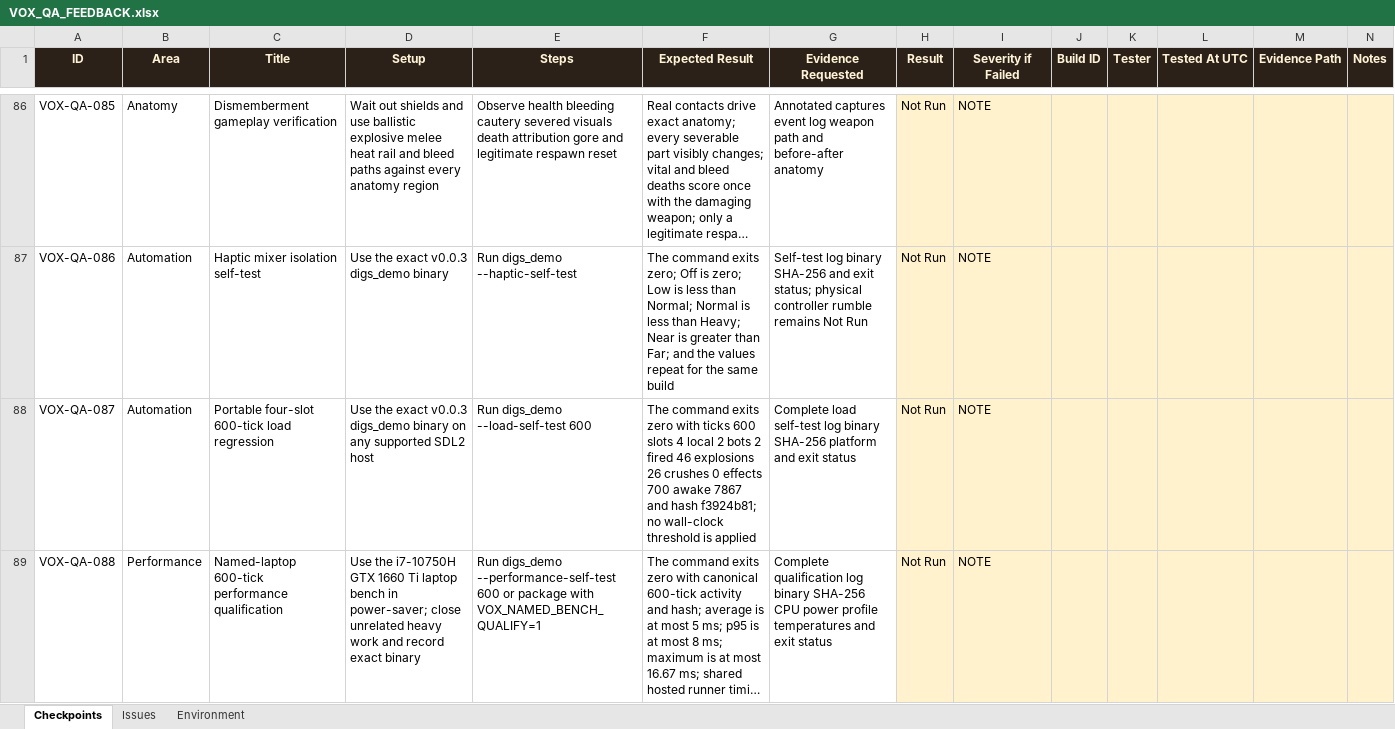
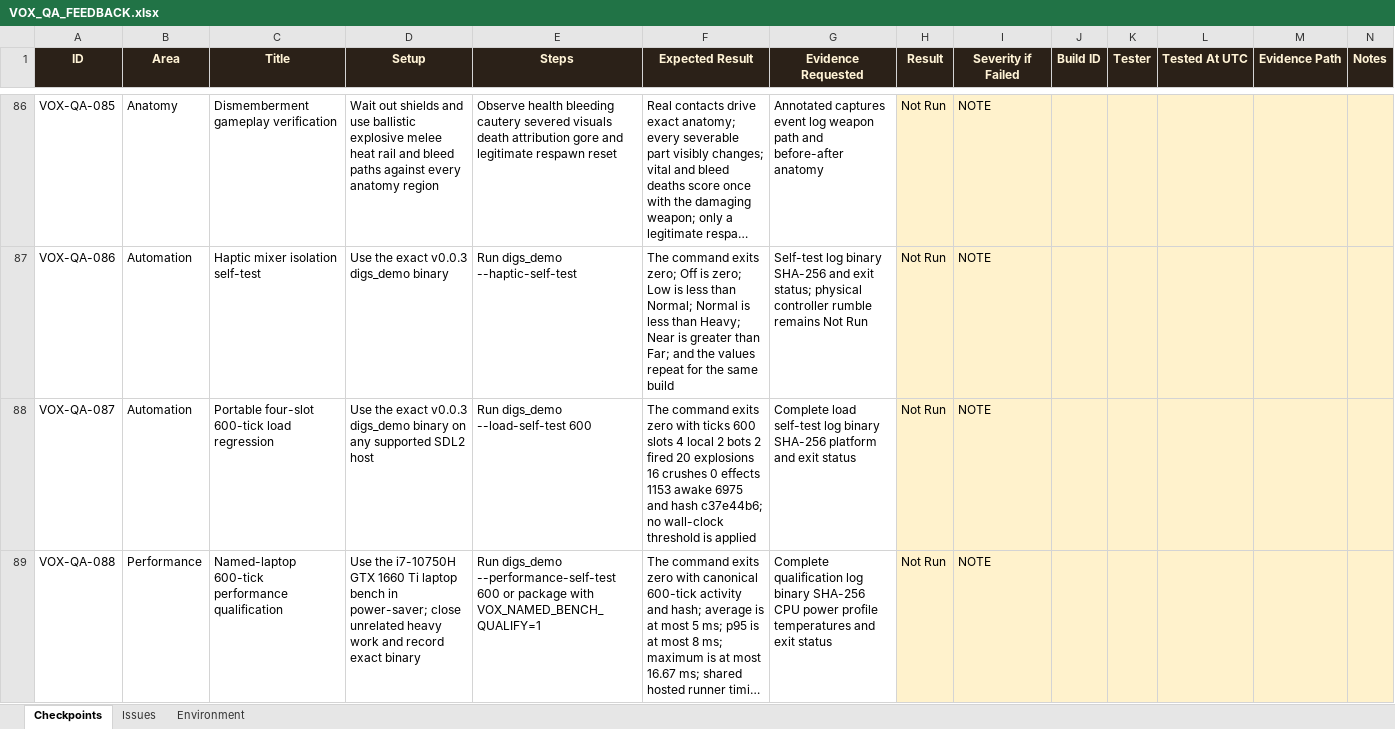
Before and after one commit to claire-moon/vox, an Excel workbook: qa/VOX_QA_FEEDBACK.xlsx, sheet Checkpoints, drawn as a sheet; only a part is shown, gaps mark what is left out; long unchanged cells end in …; values as stored, in another font and other column widths than the file's, no borders; conditional formats not drawn; the diff names each change by its address in the sheet, - before the commit and + after, or states it on an @@ line.

```diff
--- a/qa/VOX_QA_FEEDBACK.xlsx (sheet Checkpoints)
+++ b/qa/VOX_QA_FEEDBACK.xlsx (sheet Checkpoints)
-F88 (Expected Result): …2 fired 46 explosions 26 crushes 0 effects 700 awake 7867 and hash f3924b81; no wall-clock…
+F88 (Expected Result): …2 fired 20 explosions 16 crushes 0 effects 1153 awake 6975 and hash c37e44b6; no wall-clock…
```
Also changed, not shown: 4 other files.
